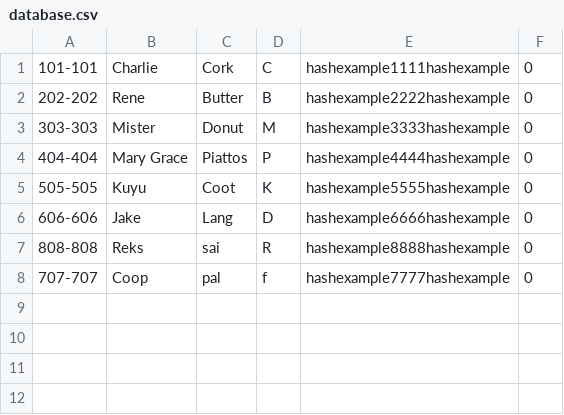
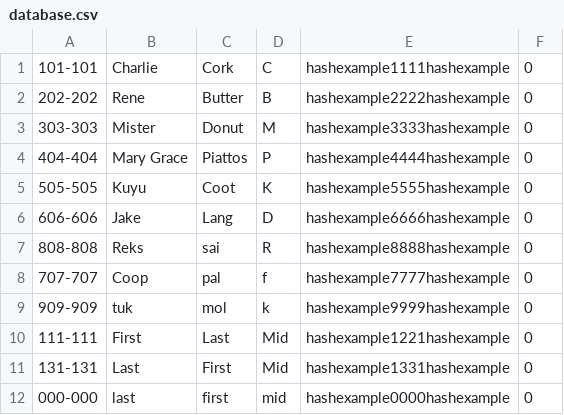
Before and after one commit to emmanresu/cpp_practice, a CSV file: BankSystem/database.csv, drawn as a sheet; the diff names each change by its address in the sheet, - before the commit and + after, or states it on an @@ line.

```diff
--- a/BankSystem/database.csv
+++ b/BankSystem/database.csv
+row 9: 909-909 | tuk | mol | k | hashexample9999hashexample | 0
+row 10: 111-111 | First | Last | Mid | hashexample1221hashexample | 0
+row 11: 131-131 | Last | First | Mid | hashexample1331hashexample | 0
+row 12: 000-000 | last | first | mid | hashexample0000hashexample | 0
```
Also changed, not shown: 2 other files.
